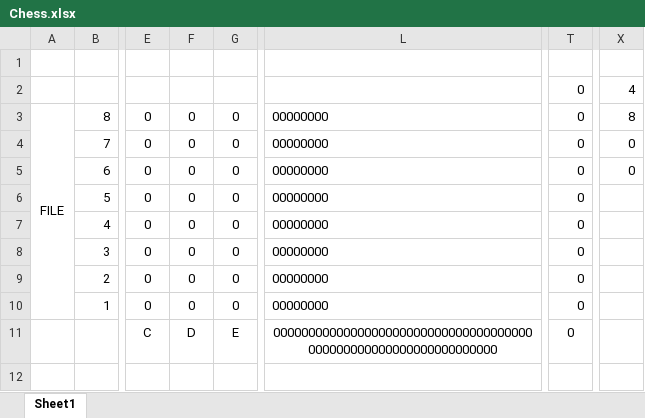
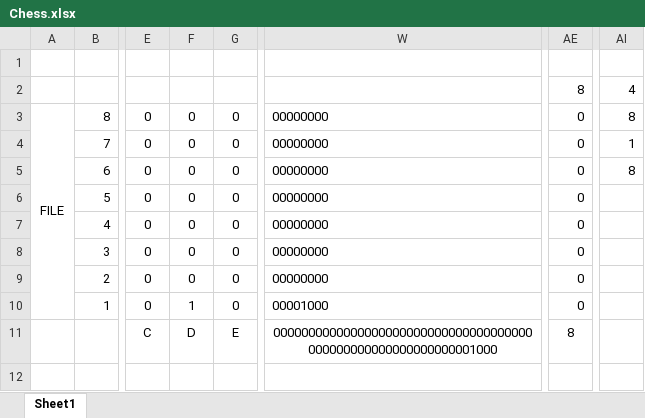
Before and after one commit to dan-christensen/ChessEngine, an Excel workbook: Gambit/Chess.xlsx, sheet Sheet1, drawn as a sheet; only a part is shown, gaps mark what is left out; values as stored, in another font and other column widths than the file's, no borders; conditional formats not drawn; addresses are those after the commit; the diff names each change by its address in the sheet, - before the commit and + after, or states it on an @@ line.

Commit message:
Fixed the excel sheet.

```diff
--- a/Gambit/Chess.xlsx (sheet Sheet1)
+++ b/Gambit/Chess.xlsx (sheet Sheet1)
-AE2: 0
+AE2: 8
-AI4: 0
+AI4: 1
-AI5: 0
+AI5: 8
-F10: 0
+F10: 1
-W10: 00000000
+W10: 00001000
-W11: 0000000000000000000000000000000000000000000000000000000000000000
+W11: 0000000000000000000000000000000000000000000000000000000000001000
-AE11: 0
+AE11: 8
```
Also changed, not shown: formulas that keep their value, 3 other files.
